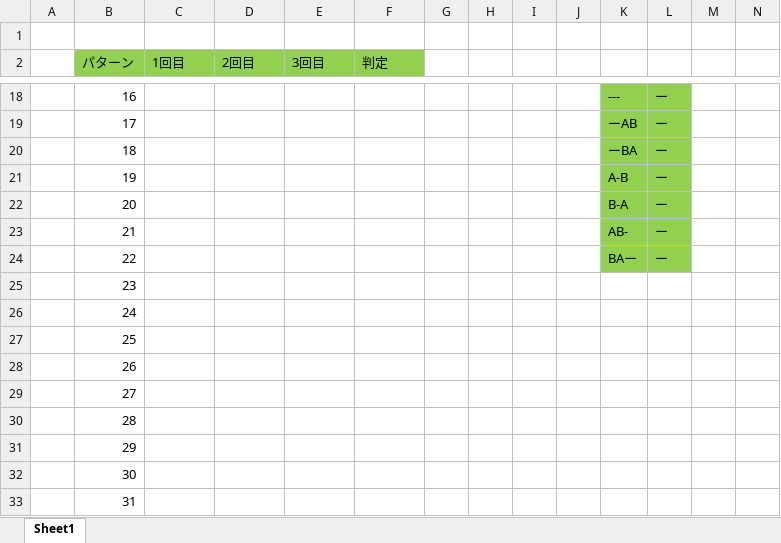
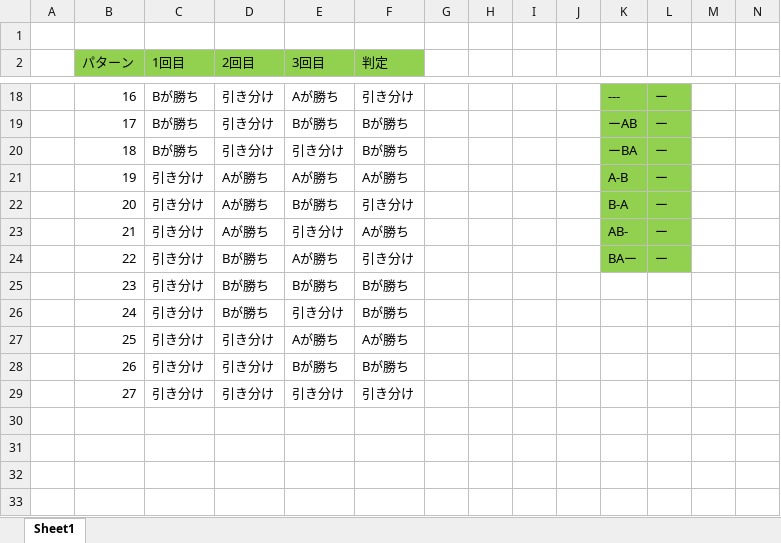
Before and after one commit to nsc-kiwamu/traning-takeda, an Excel workbook: doc/traning12/勝ち負け判定.xlsx, sheet Sheet1, drawn as a sheet; only a part is shown, gaps mark what is left out; values as stored, in another font and other column widths than the file's, no borders; the diff covers the shown part only; the diff names each change by its address in the sheet, - before the commit and + after, or states it on an @@ line.

```diff
--- a/doc/traning12/勝ち負け判定.xlsx (sheet Sheet1)
+++ b/doc/traning12/勝ち負け判定.xlsx (sheet Sheet1)
-C18:C20 (1回目): (empty)
+C18:C20 (1回目): Bが勝ち
-D18:D20 (2回目): (empty)
+D18:D20 (2回目): 引き分け
-E18 (3回目): (empty)
+E18 (3回目): Aが勝ち
-F18 (判定): (empty)
+F18 (判定): 引き分け
-E19 (3回目): (empty)
+E19 (3回目): Bが勝ち
-F19:F20 (判定): (empty)
+F19:F20 (判定): Bが勝ち
-E20 (3回目): (empty)
+E20 (3回目): 引き分け
-C21:C29 (1回目): (empty)
+C21:C29 (1回目): 引き分け
-D21:D23 (2回目): (empty)
+D21:D23 (2回目): Aが勝ち
-E21 (3回目): (empty)
+E21 (3回目): Aが勝ち
-F21 (判定): (empty)
+F21 (判定): Aが勝ち
-E22 (3回目): (empty)
+E22 (3回目): Bが勝ち
-F22 (判定): (empty)
+F22 (判定): 引き分け
-E23 (3回目): (empty)
+E23 (3回目): 引き分け
-F23 (判定): (empty)
+F23 (判定): Aが勝ち
-D24:D26 (2回目): (empty)
+D24:D26 (2回目): Bが勝ち
-E24 (3回目): (empty)
+E24 (3回目): Aが勝ち
-F24 (判定): (empty)
+F24 (判定): 引き分け
-E25 (3回目): (empty)
+E25 (3回目): Bが勝ち
-F25:F26 (判定): (empty)
+F25:F26 (判定): Bが勝ち
-E26 (3回目): (empty)
+E26 (3回目): 引き分け
-D27:D29 (2回目): (empty)
+D27:D29 (2回目): 引き分け
-E27 (3回目): (empty)
+E27 (3回目): Aが勝ち
-F27 (判定): (empty)
+F27 (判定): Aが勝ち
-E28 (3回目): (empty)
+E28 (3回目): Bが勝ち
-F28 (判定): (empty)
+F28 (判定): Bが勝ち
-E29 (3回目): (empty)
+E29 (3回目): 引き分け
-F29 (判定): (empty)
+F29 (判定): 引き分け
-row 30:  | 28
-row 31:  | 29
-row 32:  | 30
-row 33:  | 31
```
Also changed, not shown: 50 removed rows and 38 edited cells elsewhere in this sheet.
